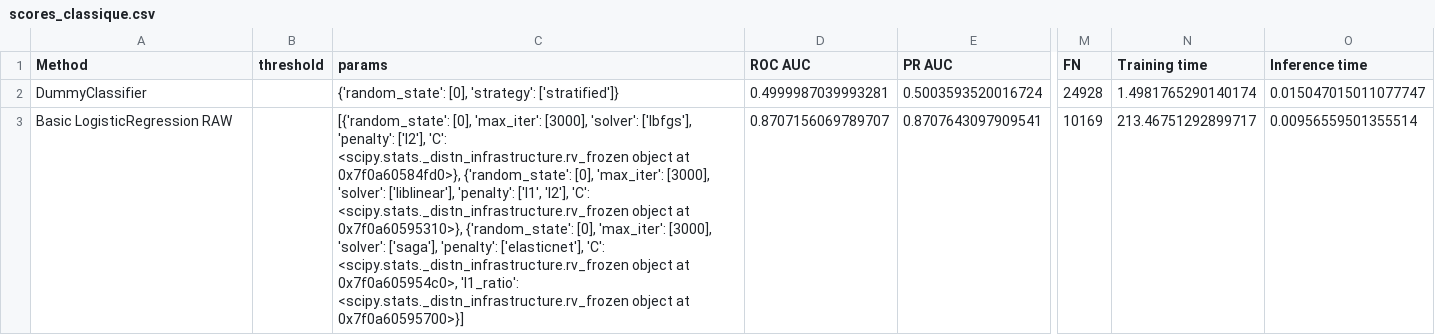
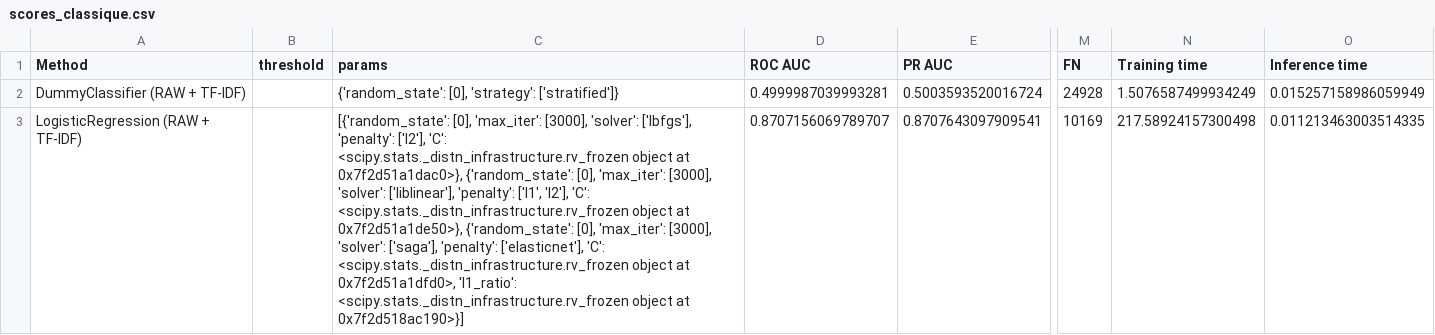
Before and after one commit to Valkea/OC_AI_07, a CSV file: data/scores_classique.csv, drawn as a sheet; only a part is shown, gaps mark what is left out; the diff covers the shown part only; the diff names each change by its address in the sheet, - before the commit and + after, or states it on an @@ line.

Commit message:
refactor: change models' names for clarity
refactor: add random_state in train_test_split

```diff
--- a/data/scores_classique.csv
+++ b/data/scores_classique.csv
-A2 (Method): DummyClassifier
+A2 (Method): DummyClassifier (RAW + TF-IDF)
-N2 (Training time): 1.4981765290140174
+N2 (Training time): 1.5076587499934249
-O2 (Inference time): 0.015047015011077747
+O2 (Inference time): 0.015257158986059949
-A3 (Method): Basic LogisticRegression RAW
+A3 (Method): LogisticRegression (RAW + TF-IDF)
-C3 (params): …object at 0x7f0a60584fd0>}, {'random_state': [0], 'max_iter': [3000], 'solver': ['liblinear'], 'penalty': ['l1', 'l2'], 'C': <scipy.stats._distn_infrastructure.rv_frozen object at 0x7f0a60595310>}, {'random_state': [0], 'max_iter': [3000], 'solver': ['saga'], 'penalty': ['elasticnet'], 'C': <scipy.stats._distn_infrastructure.rv_frozen object at 0x7f0a605954c0>, 'l1_ratio': <scipy.stats._distn_infrastructure.rv_frozen object at 0x7f0a60595700>}]
+C3 (params): …object at 0x7f2d51a1dac0>}, {'random_state': [0], 'max_iter': [3000], 'solver': ['liblinear'], 'penalty': ['l1', 'l2'], 'C': <scipy.stats._distn_infrastructure.rv_frozen object at 0x7f2d51a1de50>}, {'random_state': [0], 'max_iter': [3000], 'solver': ['saga'], 'penalty': ['elasticnet'], 'C': <scipy.stats._distn_infrastructure.rv_frozen object at 0x7f2d51a1dfd0>, 'l1_ratio': <scipy.stats._distn_infrastructure.rv_frozen object at 0x7f2d518ac190>}]
-N3 (Training time): 213.46751292899717
+N3 (Training time): 217.58924157300498
-O3 (Inference time): 0.00956559501355514
+O3 (Inference time): 0.011213463003514335
```
Also changed, not shown: 2 added rows and 2 removed rows elsewhere in this file, 1 other file.
